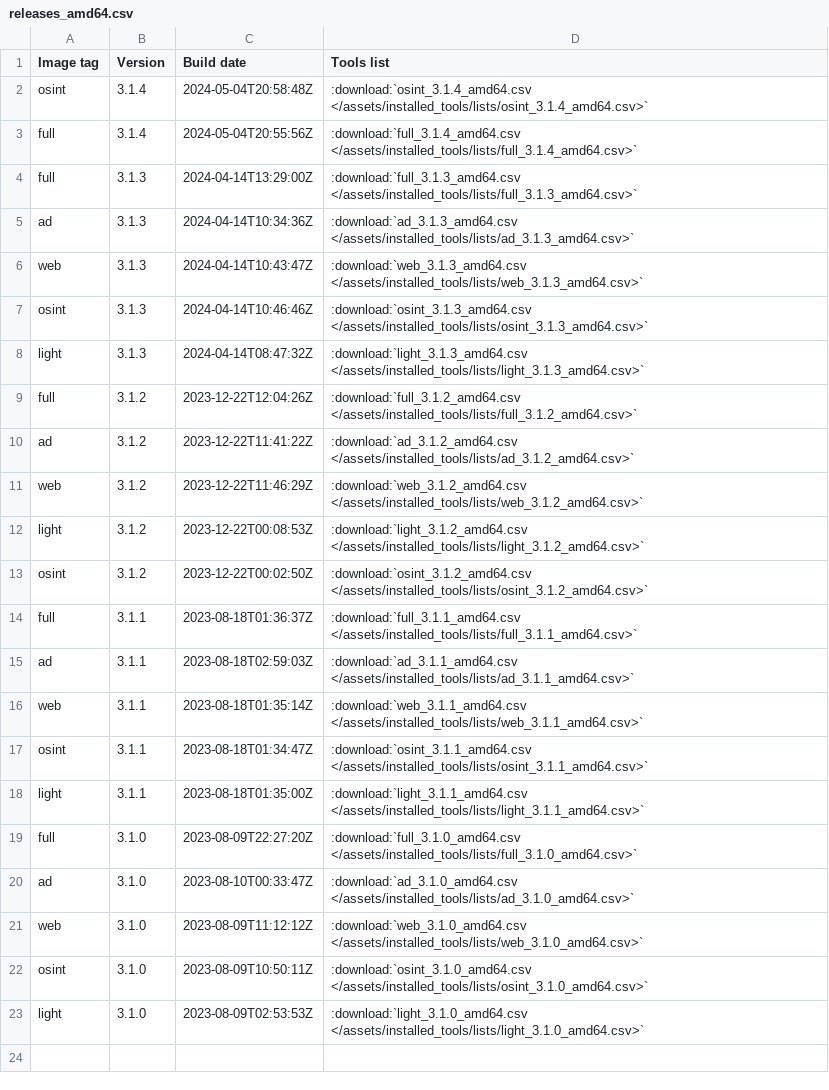
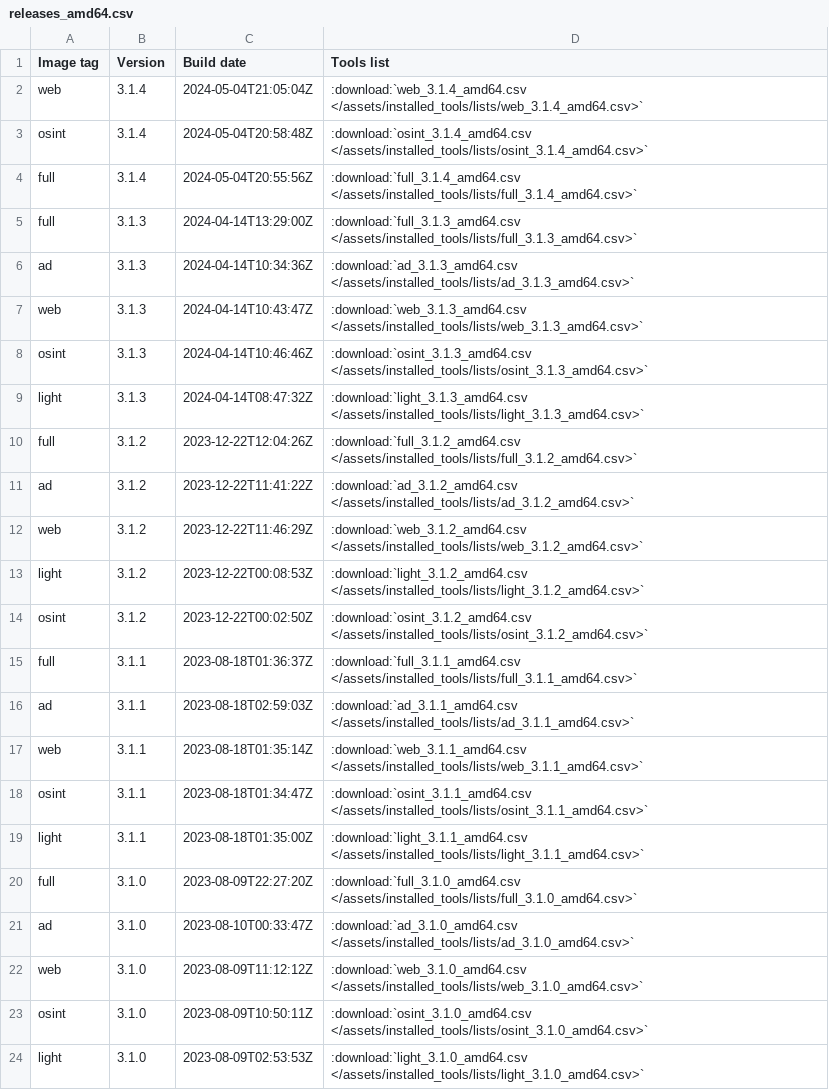
Before and after one commit to ThePorgs/Exegol-docs, a CSV file: source/assets/installed_tools/releases_amd64.csv, drawn as a sheet; the diff names each change by its address in the sheet, - before the commit and + after, or states it on an @@ line.

```diff
--- a/source/assets/installed_tools/releases_amd64.csv
+++ b/source/assets/installed_tools/releases_amd64.csv
+row 2: web | 3.1.4 | 2024-05-04T21:05:04Z | :download:`web_3.1.4_amd64.csv </assets/installed_tools/lists/web_3.1.4_amd64.csv>`
```
Also changed, not shown: 1 other file.
